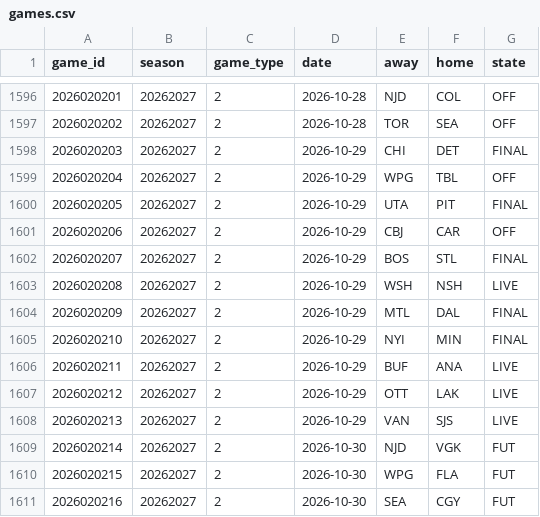
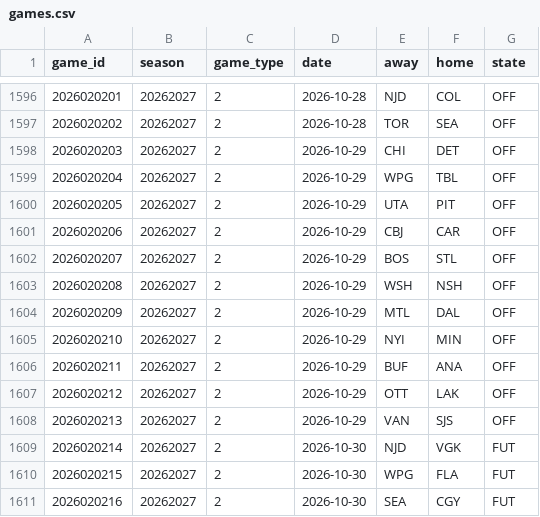
Before and after one commit to ajpayzant/NHL-Injury-Tool, a CSV file: data/nhl/games.csv, drawn as a sheet; only a part is shown, gaps mark what is left out.

```diff
--- a/data/nhl/games.csv
+++ b/data/nhl/games.csv
@@ -1597,13 +1597,13 @@ game_id,season,game_type,date,away,home,state
 2026020202,20262027,2,2026-10-28,TOR,SEA,OFF
-2026020203,20262027,2,2026-10-29,CHI,DET,FINAL
+2026020203,20262027,2,2026-10-29,CHI,DET,OFF
 2026020204,20262027,2,2026-10-29,WPG,TBL,OFF
-2026020205,20262027,2,2026-10-29,UTA,PIT,FINAL
+2026020205,20262027,2,2026-10-29,UTA,PIT,OFF
 2026020206,20262027,2,2026-10-29,CBJ,CAR,OFF
-2026020207,20262027,2,2026-10-29,BOS,STL,FINAL
-2026020208,20262027,2,2026-10-29,WSH,NSH,LIVE
-2026020209,20262027,2,2026-10-29,MTL,DAL,FINAL
-2026020210,20262027,2,2026-10-29,NYI,MIN,FINAL
-2026020211,20262027,2,2026-10-29,BUF,ANA,LIVE
-2026020212,20262027,2,2026-10-29,OTT,LAK,LIVE
-2026020213,20262027,2,2026-10-29,VAN,SJS,LIVE
+2026020207,20262027,2,2026-10-29,BOS,STL,OFF
+2026020208,20262027,2,2026-10-29,WSH,NSH,OFF
+2026020209,20262027,2,2026-10-29,MTL,DAL,OFF
+2026020210,20262027,2,2026-10-29,NYI,MIN,OFF
+2026020211,20262027,2,2026-10-29,BUF,ANA,OFF
+2026020212,20262027,2,2026-10-29,OTT,LAK,OFF
+2026020213,20262027,2,2026-10-29,VAN,SJS,OFF
 2026020214,20262027,2,2026-10-30,NJD,VGK,FUT
```
Also changed, not shown: data/events.csv, data/injuries.csv, 5 other files.
